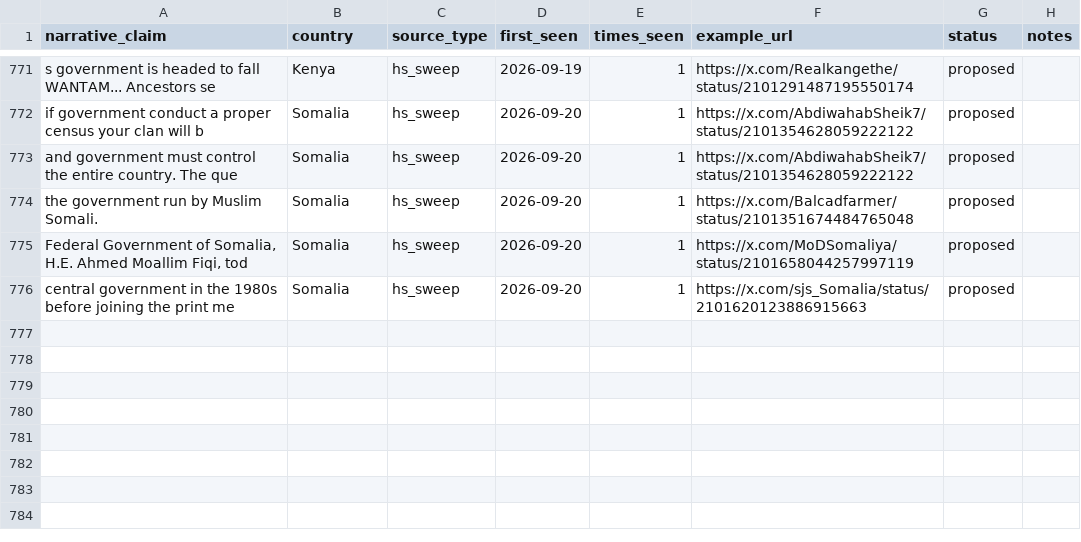
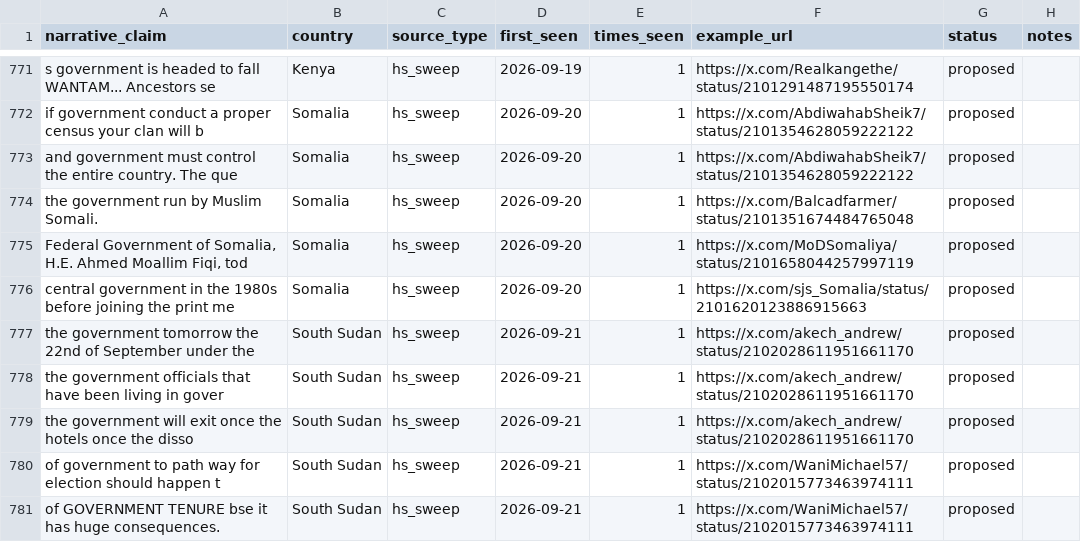
Before and after one commit to KSvend/IRIS, a CSV file: monitoring/autolearn/narrative_discoveries.csv, drawn as a sheet; only a part is shown, gaps mark what is left out; the diff names each change by its address in the sheet, - before the commit and + after, or states it on an @@ line.

```diff
--- a/monitoring/autolearn/narrative_discoveries.csv
+++ b/monitoring/autolearn/narrative_discoveries.csv
+row 777: the government tomorrow the 22nd of September under the | South Sudan | hs_sweep | 2026-09-21 | 1 | https://x.com/akech_andrew/status/2102028611951661170 | proposed
+row 778: the government officials that have been living in gover | South Sudan | hs_sweep | 2026-09-21 | 1 | https://x.com/akech_andrew/status/2102028611951661170 | proposed
+row 779: the government will exit once the hotels once the disso | South Sudan | hs_sweep | 2026-09-21 | 1 | https://x.com/akech_andrew/status/2102028611951661170 | proposed
+row 780: of government to path way for election should happen t | South Sudan | hs_sweep | 2026-09-21 | 1 | https://x.com/WaniMichael57/status/2102015773463974111 | proposed
+row 781: of GOVERNMENT TENURE bse it has huge consequences. | South Sudan | hs_sweep | 2026-09-21 | 1 | https://x.com/WaniMichael57/status/2102015773463974111 | proposed
```
Also changed, not shown: monitoring/autolearn/learned_keywords_hs.csv, monitoring/autolearn/toxic_handles.csv, 8 other files.
